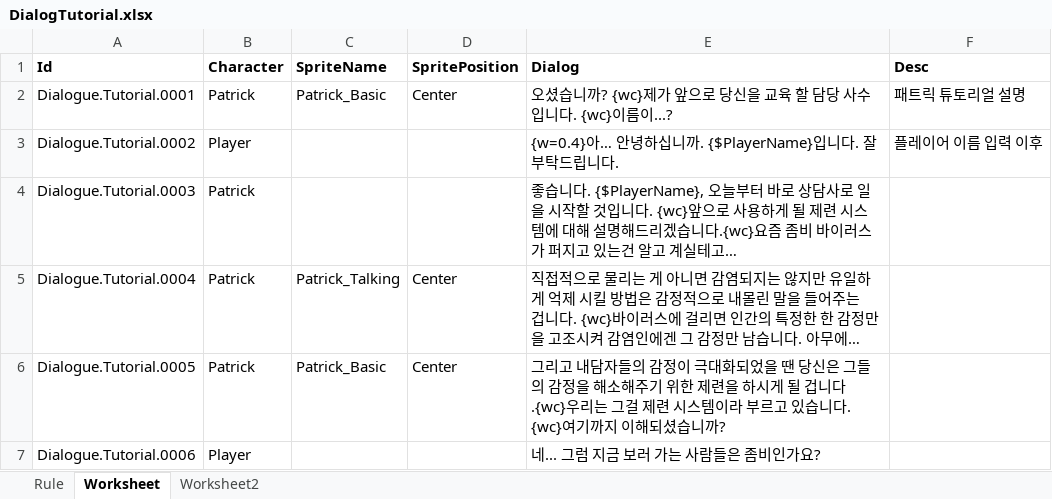
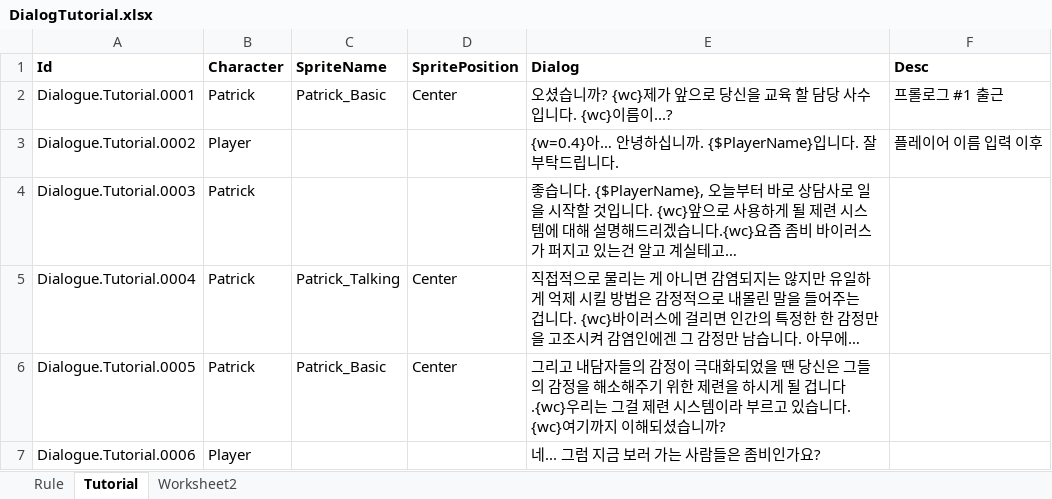
Before and after one commit to minie12/EmotionCrista, an Excel workbook: Data/DialogTutorial.xlsx, sheet Tutorial, drawn as a sheet; only a part is shown; long unchanged cells end in …; values as stored, in another font and other column widths than the file's, no borders; the diff names each change by its address in the sheet, - before the commit and + after, or states it on an @@ line.

```diff
--- a/Data/DialogTutorial.xlsx (sheet Tutorial)
+++ b/Data/DialogTutorial.xlsx (sheet Tutorial)
-sheet tab: Worksheet
+sheet tab: Tutorial
-F2 (Desc): 패트릭 튜토리얼 설명
+F2 (Desc): 프롤로그 #1 출근
```
Also changed, not shown: sheet Rule, 4 other files.
